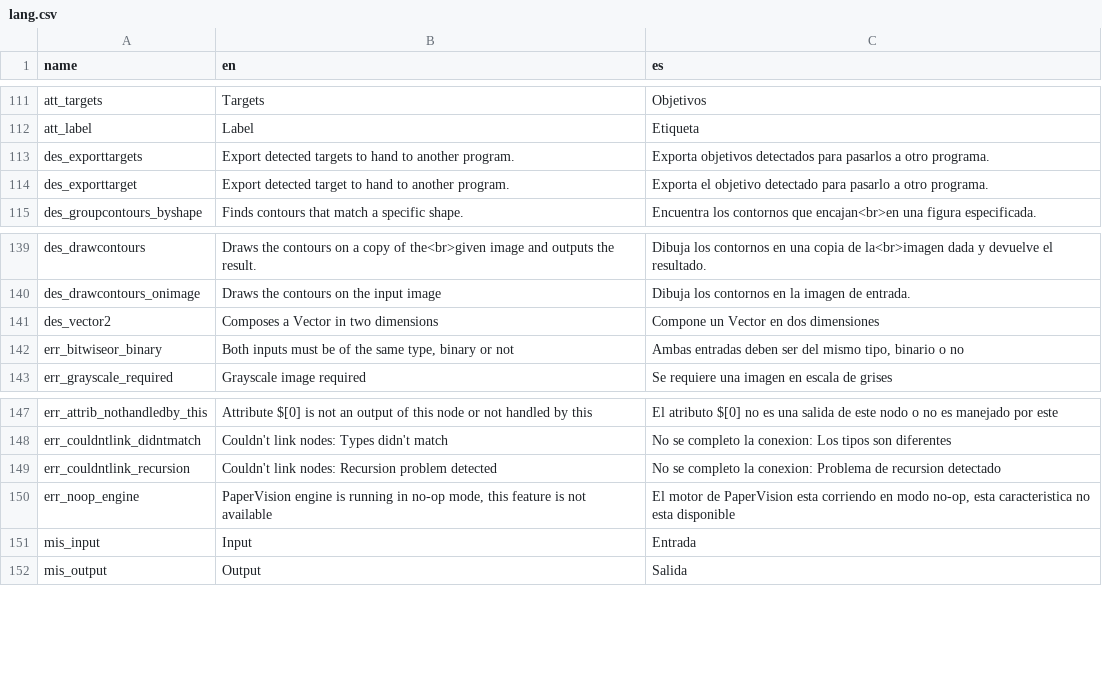
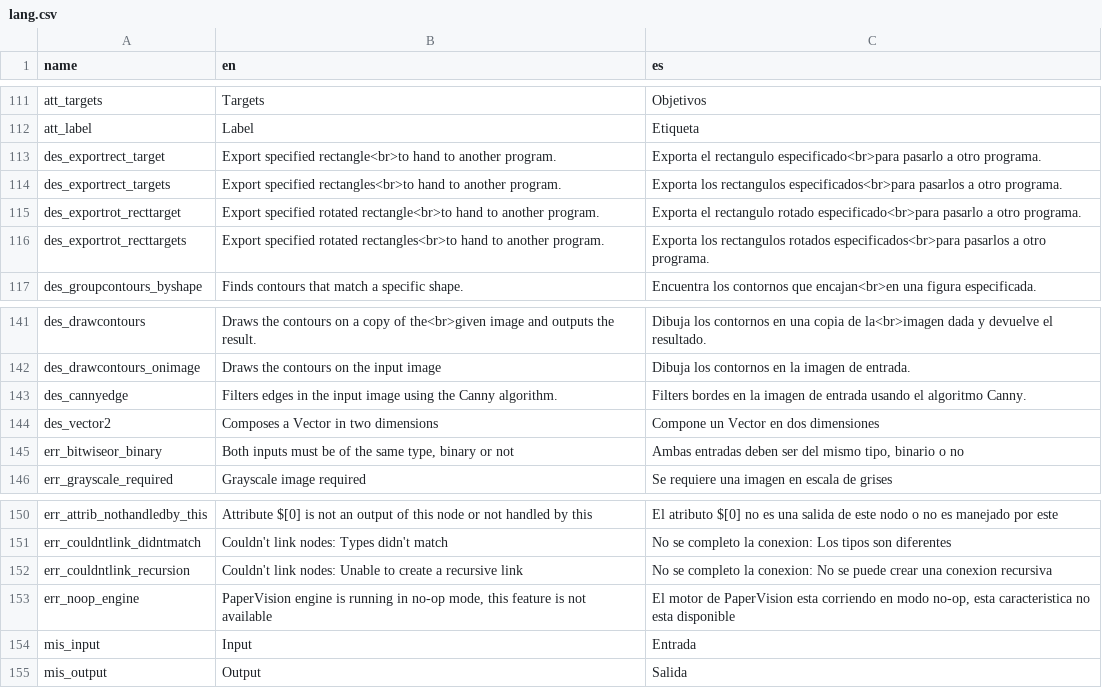
Before and after one commit to deltacv/PaperVision, a CSV file: PaperVision/src/main/resources/lang.csv, drawn as a sheet; only a part is shown, gaps mark what is left out.

Commit message:
Fix export rect syntax issues & assert errors on NodeList when collapsing

```diff
--- a/PaperVision/src/main/resources/lang.csv
+++ b/PaperVision/src/main/resources/lang.csv
@@ -112,4 +112,6 @@ att_targets,Targets,Objetivos
 att_label,Label,Etiqueta
-des_exporttargets,Export detected targets to hand to another program.,Exporta objetivos detectados para pasarlos a otro programa.
-des_exporttarget,Export detected target to hand to another program.,Exporta el objetivo detectado para pasarlo a otro programa.
+des_exportrect_target,Export specified rectangle<br>to hand to another program.,Exporta el rectangulo especificado<br>para pasarlo a otro programa.
+des_exportrect_targets,Export specified rectangles<br>to hand to another program.,Exporta los rectangulos especificados<br>para pasarlos a otro programa.
+des_exportrot_recttarget,Export specified rotated rectangle<br>to hand to another program.,Exporta el rectangulo rotado especificado<br>para pasarlo a otro programa.
+des_exportrot_recttargets,Export specified rotated rectangles<br>to hand to another program.,Exporta los rectangulos rotados especificados<br>para pasarlos a otro programa.
 des_groupcontours_byshape,Finds contours that match a specific shape.,Encuentra los contornos que encajan<br>en una figura especificada.
@@ -140,2 +142,3 @@ des_drawcontours,Draws the contours on a copy of the<br>given image and outputs
 des_drawcontours_onimage,Draws the contours on the input image,Dibuja los contornos en la imagen de entrada.
+des_cannyedge,Filters edges in the input image using the Canny algorithm.,Filters bordes en la imagen de entrada usando el algoritmo Canny.
 des_vector2,Composes a Vector in two dimensions,Compone un Vector en dos dimensiones
@@ -148,3 +151,3 @@ err_attrib_nothandledby_this,Attribute $[0] is not an output of this node or not
 err_couldntlink_didntmatch,Couldn't link nodes: Types didn't match,No se completo la conexion: Los tipos son diferentes
-err_couldntlink_recursion,Couldn't link nodes: Recursion problem detected,No se completo la conexion: Problema de recursion detectado
+err_couldntlink_recursion,Couldn't link nodes: Unable to create a recursive link,No se completo la conexion: No se puede crear una conexion recursiva
 err_noop_engine,"PaperVision engine is running in no-op mode, this feature is not available","El motor de PaperVision esta corriendo en modo no-op, esta caracteristica no esta disponible"
```
Also changed, not shown: 5 other files.
